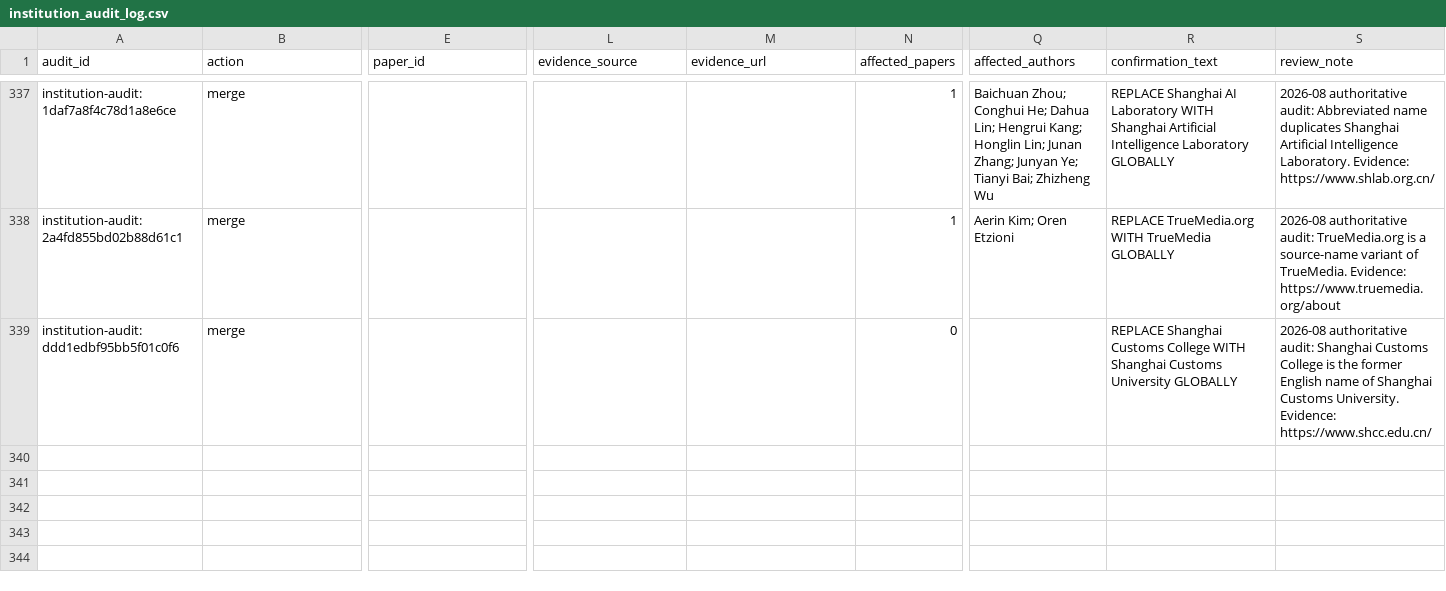
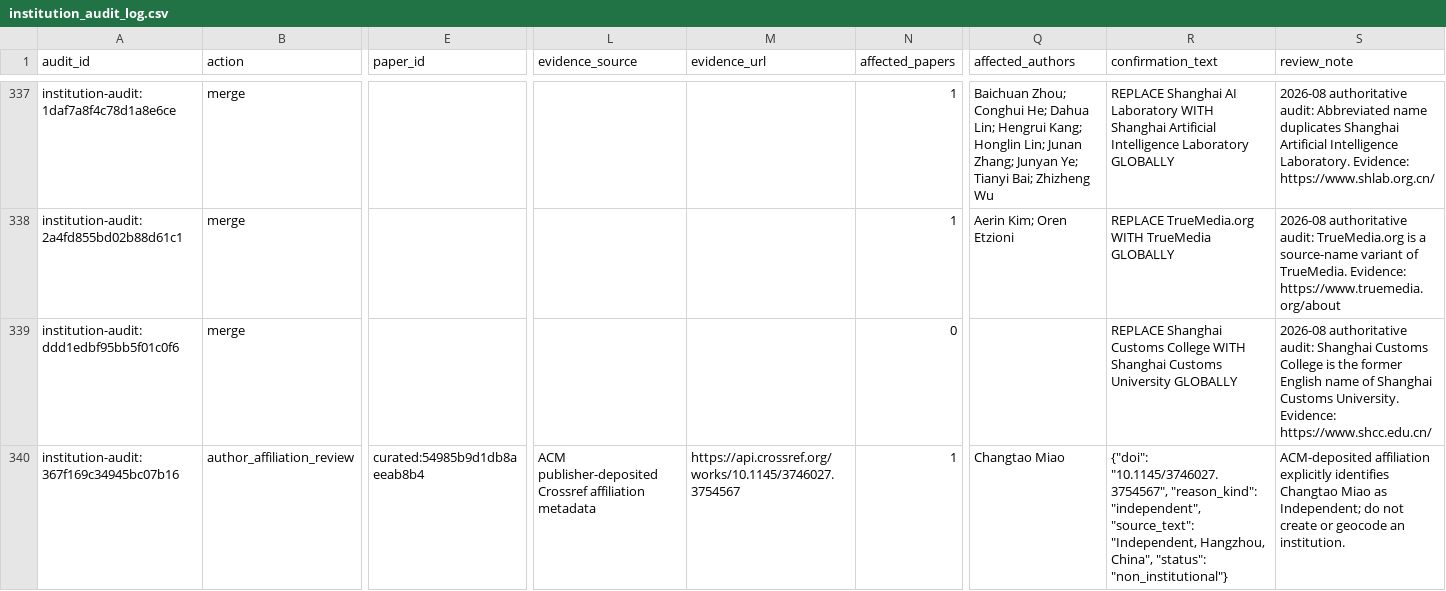
Before and after one commit to meiling-fdu/synthetic-image-research-map, a CSV file: data/curated/institution_audit_log.csv, drawn as a sheet; only a part is shown, gaps mark what is left out; rows hold the shown columns only; the diff names each change by its address in the sheet, - before the commit and + after, or states it on an @@ line.

```diff
--- a/data/curated/institution_audit_log.csv
+++ b/data/curated/institution_audit_log.csv
+row 340: institution-audit:367f169c34945bc07b16 | author_affiliation_review | curated:54985b9d1db8aeeab8b4 | ACM publisher-deposited Crossref affiliation metadata | https://api.crossref.org/works/10.1145/3746027.3754567 | 1 | Changtao Miao | {"doi": "10.1145/3746027.3754567", "reason_kind": "independent", "source_text": "Independent, Hangzhou, China", "status": "non_institutional"} | ACM-deposited affiliation explicitly identifies Changtao Miao as Independent; do not create or geocode an institution.
```
Also changed, not shown: data/curated/institution_location_review.csv, data/curated/institutions.csv, 30 other files.
